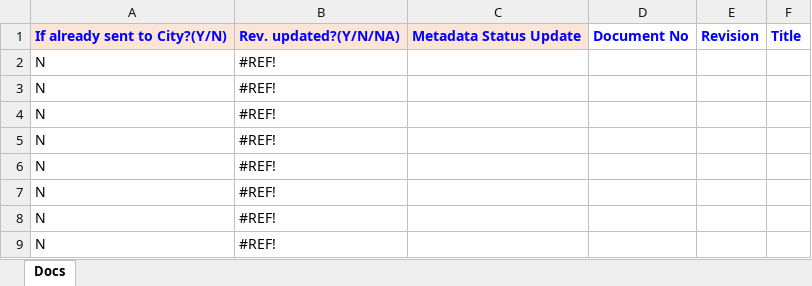
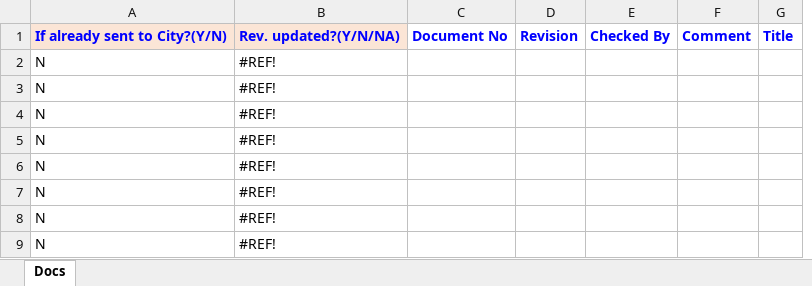
Before and after one commit to Nuke2407/City-Submittal, an Excel workbook: stage_one_documents/SQ_metadata_closed_template.xlsx, sheet Docs, drawn as a sheet; only a part is shown; values as stored, in another font and other column widths than the file's, no borders; conditional formats not drawn; removed rows and columns are numbered as before the commit, all else as after; the diff names each change by its address in the sheet, - before the commit and + after, or states it on an @@ line.

```diff
--- a/stage_one_documents/SQ_metadata_closed_template.xlsx (sheet Docs)
+++ b/stage_one_documents/SQ_metadata_closed_template.xlsx (sheet Docs)
-column C, row 1: Metadata Status Update
+column E, row 1: Checked By
+column F, row 1: Comment
```
Also changed, not shown: formulas that keep their value, 3 other files.
